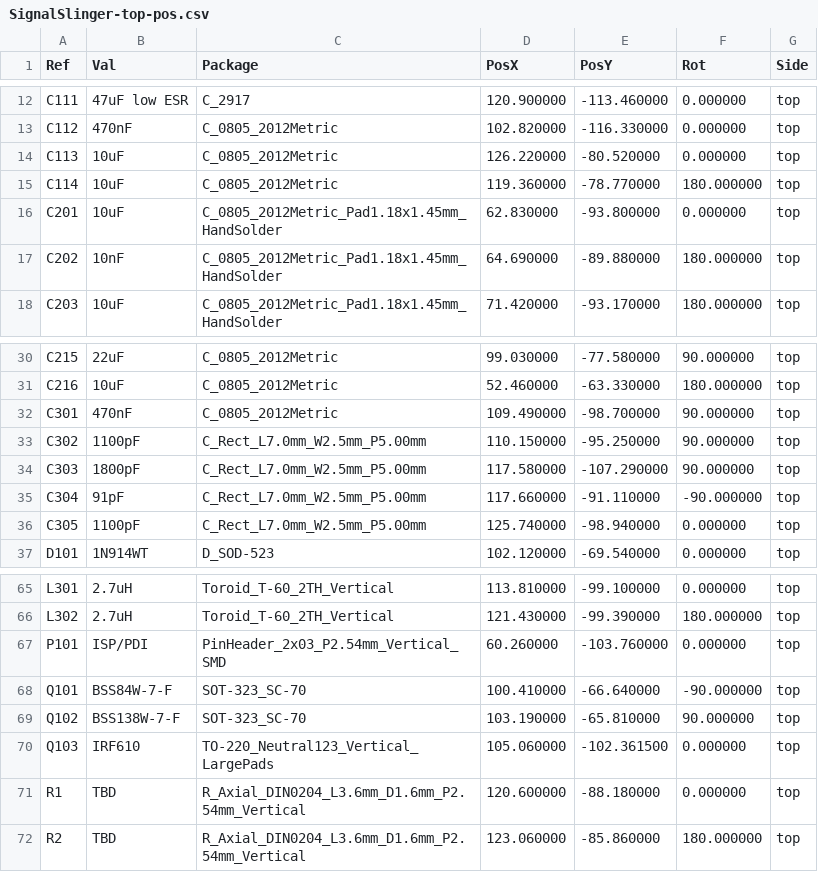
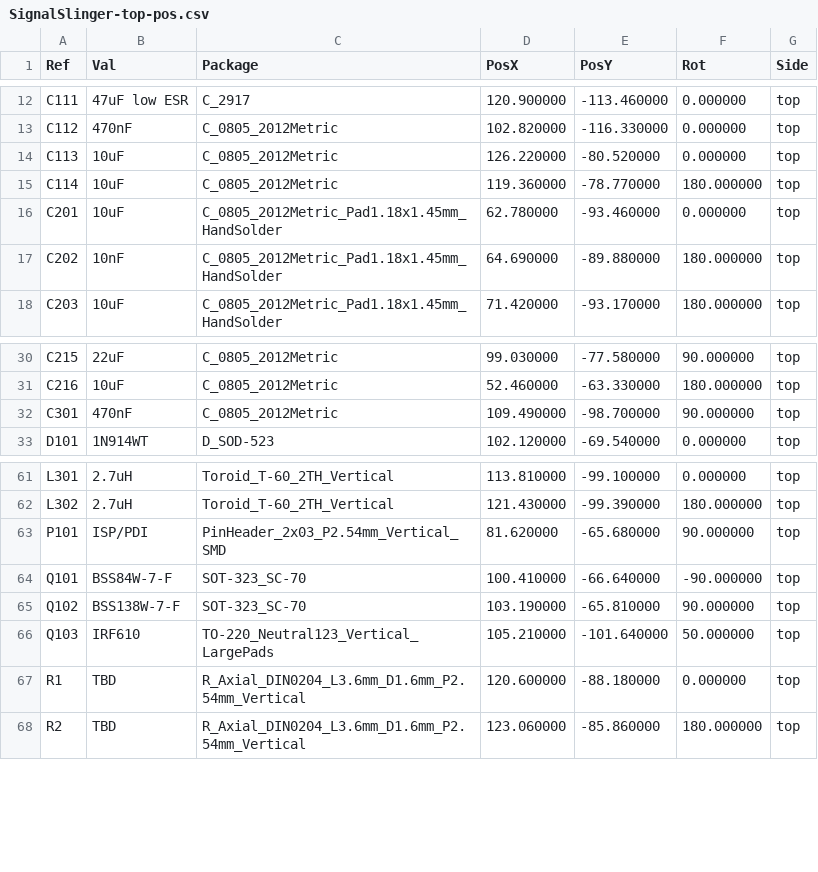
Before and after one commit to OpenARDF/SignalSlinger, a CSV file: KiCad/SignalSlinger/Gerber/SignalSlinger-top-pos.csv, drawn as a sheet; only a part is shown, gaps mark what is left out.

```diff
--- a/KiCad/SignalSlinger/Gerber/SignalSlinger-top-pos.csv
+++ b/KiCad/SignalSlinger/Gerber/SignalSlinger-top-pos.csv
@@ -15,3 +15,3 @@ Ref,Val,Package,PosX,PosY,Rot,Side
 "C114","10uF","C_0805_2012Metric",119.360000,-78.770000,180.000000,top
-"C201","10uF","C_0805_2012Metric_Pad1.18x1.45mm_HandSolder",62.830000,-93.800000,0.000000,top
+"C201","10uF","C_0805_2012Metric_Pad1.18x1.45mm_HandSolder",62.780000,-93.460000,0.000000,top
 "C202","10nF","C_0805_2012Metric_Pad1.18x1.45mm_HandSolder",64.690000,-89.880000,180.000000,top
@@ -32,6 +32,2 @@ Ref,Val,Package,PosX,PosY,Rot,Side
 "C301","470nF","C_0805_2012Metric",109.490000,-98.700000,90.000000,top
-"C302","1100pF","C_Rect_L7.0mm_W2.5mm_P5.00mm",110.150000,-95.250000,90.000000,top
-"C303","1800pF","C_Rect_L7.0mm_W2.5mm_P5.00mm",117.580000,-107.290000,90.000000,top
-"C304","91pF","C_Rect_L7.0mm_W2.5mm_P5.00mm",117.660000,-91.110000,-90.000000,top
-"C305","1100pF","C_Rect_L7.0mm_W2.5mm_P5.00mm",125.740000,-98.940000,0.000000,top
 "D101","1N914WT","D_SOD-523",102.120000,-69.540000,0.000000,top
@@ -66,6 +62,6 @@ Ref,Val,Package,PosX,PosY,Rot,Side
 "L302","2.7uH","Toroid_T-60_2TH_Vertical",121.430000,-99.390000,180.000000,top
-"P101","ISP/PDI","PinHeader_2x03_P2.54mm_Vertical_SMD",60.260000,-103.760000,0.000000,top
+"P101","ISP/PDI","PinHeader_2x03_P2.54mm_Vertical_SMD",81.620000,-65.680000,90.000000,top
 "Q101","BSS84W-7-F","SOT-323_SC-70",100.410000,-66.640000,-90.000000,top
 "Q102","BSS138W-7-F","SOT-323_SC-70",103.190000,-65.810000,90.000000,top
-"Q103","IRF610","TO-220_Neutral123_Vertical_LargePads",105.060000,-102.361500,0.000000,top
+"Q103","IRF610","TO-220_Neutral123_Vertical_LargePads",105.210000,-101.640000,50.000000,top
 "R1","TBD","R_Axial_DIN0204_L3.6mm_D1.6mm_P2.54mm_Vertical",120.600000,-88.180000,0.000000,top
```
Also changed, not shown: KiCad/SignalSlinger/Gerber/SignalSlinger-bottom-pos.csv, 51 other files.
